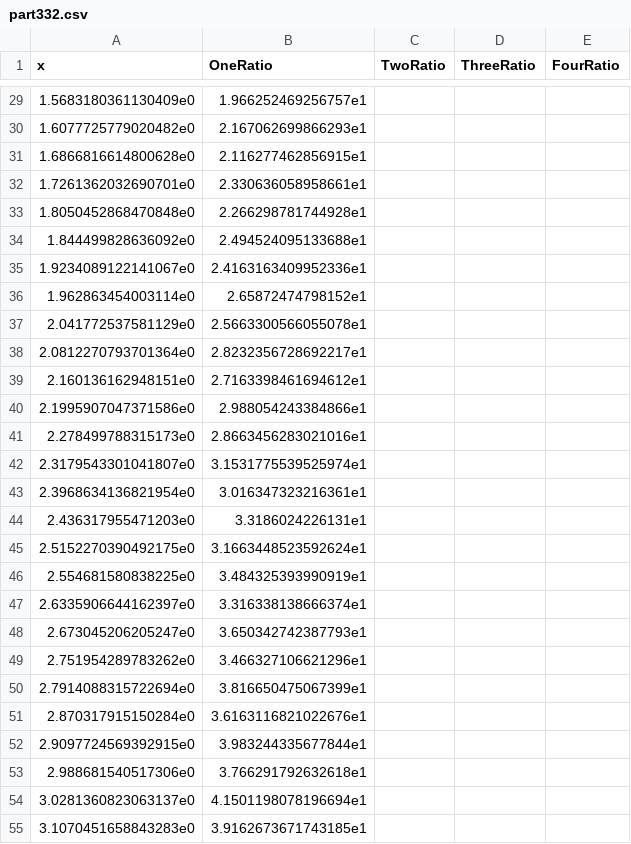
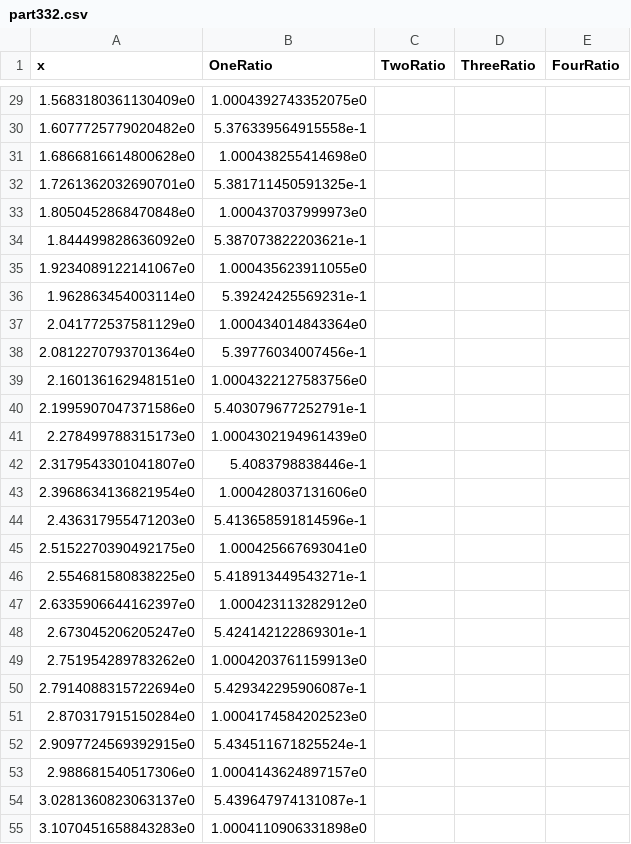
Before and after one commit to maksimil/numerical-methods, a CSV file: exercise-8/output/part332.csv, drawn as a sheet; only a part is shown, gaps mark what is left out; the diff covers the shown part only.

```diff
--- a/exercise-8/output/part332.csv
+++ b/exercise-8/output/part332.csv
@@ -29,27 +29,27 @@ x,OneRatio,TwoRatio,ThreeRatio,FourRatio
-1.5683180361130409e0,1.966252469256757e1,,,
-1.6077725779020482e0,2.167062699866293e1,,,
-1.6866816614800628e0,2.116277462856915e1,,,
-1.7261362032690701e0,2.330636058958661e1,,,
-1.8050452868470848e0,2.266298781744928e1,,,
-1.844499828636092e0,2.494524095133688e1,,,
-1.9234089122141067e0,2.4163163409952336e1,,,
-1.962863454003114e0,2.65872474798152e1,,,
-2.041772537581129e0,2.5663300566055078e1,,,
-2.0812270793701364e0,2.8232356728692217e1,,,
-2.160136162948151e0,2.7163398461694612e1,,,
-2.1995907047371586e0,2.988054243384866e1,,,
-2.278499788315173e0,2.8663456283021016e1,,,
-2.3179543301041807e0,3.1531775539525974e1,,,
-2.3968634136821954e0,3.016347323216361e1,,,
-2.436317955471203e0,3.3186024226131e1,,,
-2.5152270390492175e0,3.1663448523592624e1,,,
-2.554681580838225e0,3.484325393990919e1,,,
-2.6335906644162397e0,3.316338138666374e1,,,
-2.673045206205247e0,3.650342742387793e1,,,
-2.751954289783262e0,3.466327106621296e1,,,
-2.7914088315722694e0,3.816650475067399e1,,,
-2.870317915150284e0,3.6163116821022676e1,,,
-2.9097724569392915e0,3.983244335677844e1,,,
-2.988681540517306e0,3.766291792632618e1,,,
-3.0281360823063137e0,4.1501198078196694e1,,,
-3.1070451658843283e0,3.9162673671743185e1,,,
+1.5683180361130409e0,1.0004392743352075e0,,,
+1.6077725779020482e0,5.376339564915558e-1,,,
+1.6866816614800628e0,1.000438255414698e0,,,
+1.7261362032690701e0,5.381711450591325e-1,,,
+1.8050452868470848e0,1.000437037999973e0,,,
+1.844499828636092e0,5.387073822203621e-1,,,
+1.9234089122141067e0,1.000435623911055e0,,,
+1.962863454003114e0,5.39242425569231e-1,,,
+2.041772537581129e0,1.000434014843364e0,,,
+2.0812270793701364e0,5.39776034007456e-1,,,
+2.160136162948151e0,1.0004322127583756e0,,,
+2.1995907047371586e0,5.403079677252791e-1,,,
+2.278499788315173e0,1.0004302194961439e0,,,
+2.3179543301041807e0,5.4083798838446e-1,,,
+2.3968634136821954e0,1.000428037131606e0,,,
+2.436317955471203e0,5.413658591814596e-1,,,
+2.5152270390492175e0,1.000425667693041e0,,,
+2.554681580838225e0,5.418913449543271e-1,,,
+2.6335906644162397e0,1.000423113282912e0,,,
+2.673045206205247e0,5.424142122869301e-1,,,
+2.751954289783262e0,1.0004203761159913e0,,,
+2.7914088315722694e0,5.429342295906087e-1,,,
+2.870317915150284e0,1.0004174584202523e0,,,
+2.9097724569392915e0,5.434511671825524e-1,,,
+2.988681540517306e0,1.0004143624897157e0,,,
+3.0281360823063137e0,5.439647974131087e-1,,,
+3.1070451658843283e0,1.0004110906331898e0,,,
```
Also changed, not shown: 44 edited cells elsewhere in this file, exercise-8/output/part32.csv, 3 other files.
